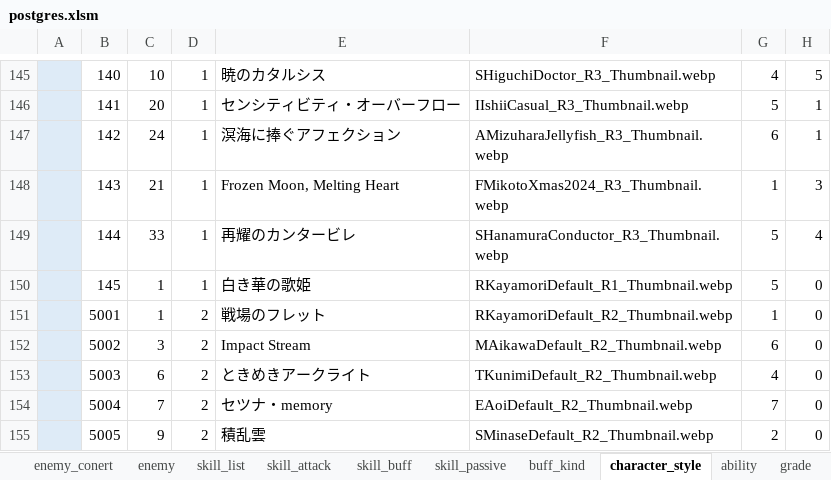
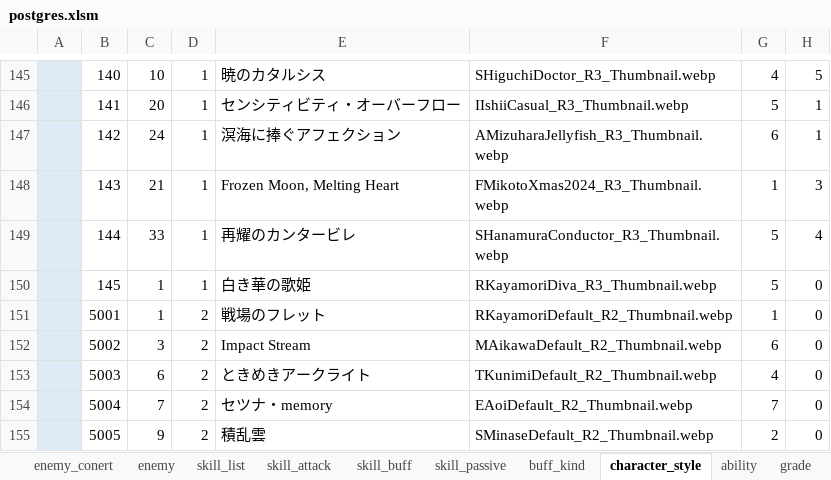
Before and after one commit to reliruleru00/hevburn, an Excel workbook: postgres.xlsm, sheet character_style, drawn as a sheet; only a part is shown, gaps mark what is left out; values as stored, in another font and other column widths than the file's, no borders; charts and pictures not drawn; the diff names each change by its address in the sheet, - before the commit and + after, or states it on an @@ line.

```diff
--- a/postgres.xlsm (sheet character_style)
+++ b/postgres.xlsm (sheet character_style)
-F150: RKayamoriDefault_R1_Thumbnail.webp
+F150: RKayamoriDiva_R3_Thumbnail.webp
```
Also changed, not shown: sheet skill_buff, 5 other files.
